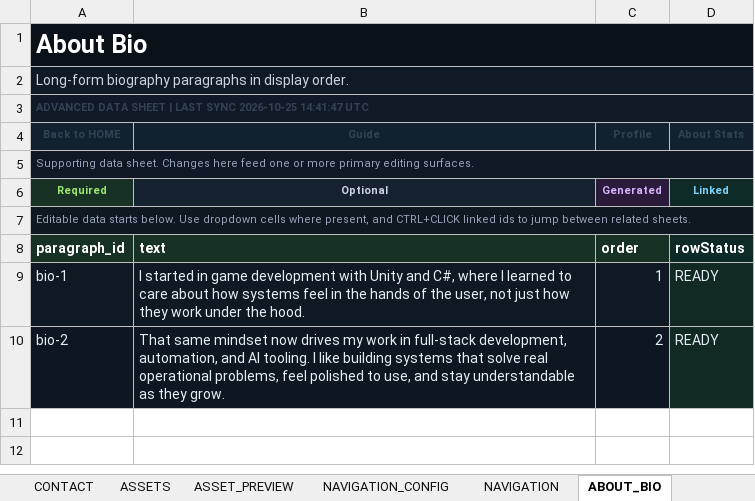
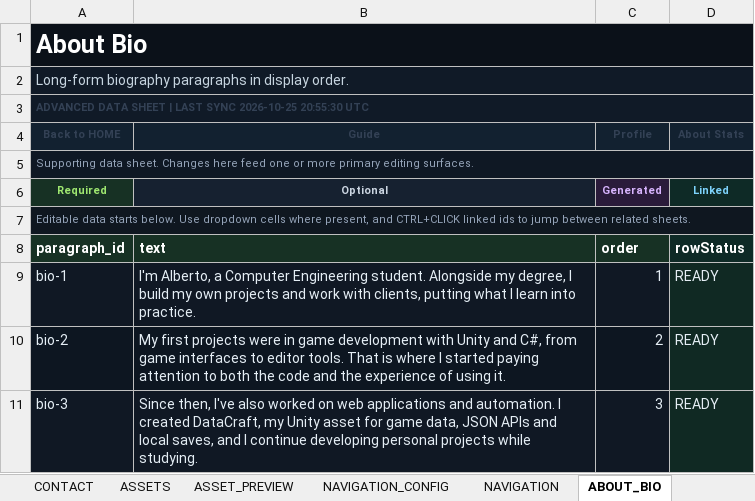
Before and after one commit to Albjav12345/amedina-dev, an Excel workbook: src/data/content/portfolio-master.xlsx, sheet ABOUT_BIO, drawn as a sheet; values as stored, in another font and other column widths than the file's, no borders; the diff names each change by its address in the sheet, - before the commit and + after, or states it on an @@ line.

Commit message:
Redesign About section and add project links
Replace the About layout with an editorial profile, responsive testimonials, and featured-project links. Add support for project deep links, richer skill-category content, and updated portfolio copy and media.

```diff
--- a/src/data/content/portfolio-master.xlsx (sheet ABOUT_BIO)
+++ b/src/data/content/portfolio-master.xlsx (sheet ABOUT_BIO)
-A3 (Back to HOME): …SYNC 2026-10-25 14:41:47 UTC
+A3 (Back to HOME): …SYNC 2026-10-25 20:55:30 UTC
-B9 (Guide): I started in game development with Unity and C#, where I learned to care about how systems feel in the hands of the user, not just how they work under the hood.
+B9 (Guide): I'm Alberto, a Computer Engineering student. Alongside my degree, I build my own projects and work with clients, putting what I learn into practice.
-B10 (Guide): That same mindset now drives my work in full-stack development, automation, and AI tooling. I like building systems that solve real operational problems, feel polished to use, and stay understandable as they grow.
+B10 (Guide): My first projects were in game development with Unity and C#, from game interfaces to editor tools. That is where I started paying attention to both the code and the experience of using it.
+row 11: bio-3 | Since then, I've also worked on web applications and automation. I created DataCraft, my Unity asset for game data, JSON APIs and local saves, and I continue developing personal projects while studying. | 3 | READY
```
Also changed, not shown: sheet PROFILE, sheet SKILL_CATEGORIES, sheet PROJECTS, sheet SECTION_HEADERS, sheet FOOTER, sheet NAVIGATION_CONFIG, 19 more sheets, 16 other files.
